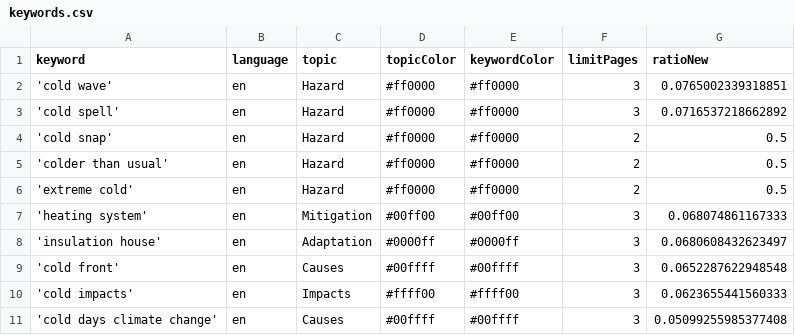
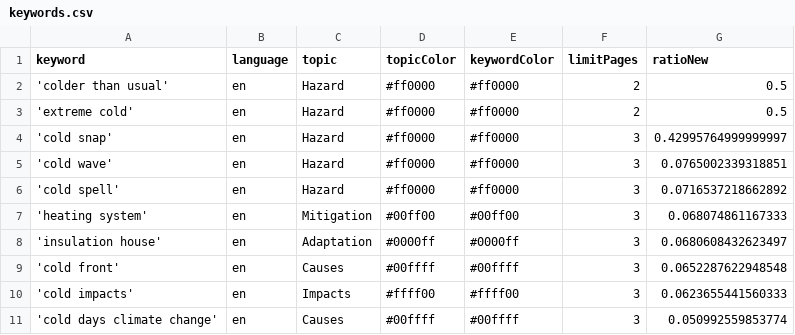
Before and after one commit to JW-news/ColdIsComing, a CSV file: keywords.csv, drawn as a sheet.

```diff
--- a/keywords.csv
+++ b/keywords.csv
@@ -1,7 +1,7 @@
 keyword,language,topic,topicColor,keywordColor,limitPages,ratioNew
+'colder than usual',en,Hazard,#ff0000,#ff0000,2,0.5
+'extreme cold',en,Hazard,#ff0000,#ff0000,2,0.5
+'cold snap',en,Hazard,#ff0000,#ff0000,3,0.42995764999999997
 'cold wave',en,Hazard,#ff0000,#ff0000,3,0.0765002339318851
 'cold spell',en,Hazard,#ff0000,#ff0000,3,0.0716537218662892
-'cold snap',en,Hazard,#ff0000,#ff0000,2,0.5
-'colder than usual',en,Hazard,#ff0000,#ff0000,2,0.5
-'extreme cold',en,Hazard,#ff0000,#ff0000,2,0.5
 'heating system',en,Mitigation,#00ff00,#00ff00,3,0.068074861167333
@@ -10,2 +10,2 @@ keyword,language,topic,topicColor,keywordColor,limitPages,ratioNew
 'cold impacts',en,Impacts,#ffff00,#ffff00,3,0.0623655441560333
-'cold days climate change',en,Causes,#00ffff,#00ffff,3,0.05099255985377408
+'cold days climate change',en,Causes,#00ffff,#00ffff,3,0.050992559853774
```
Also changed, not shown: csv/news_2025_11.csv.
